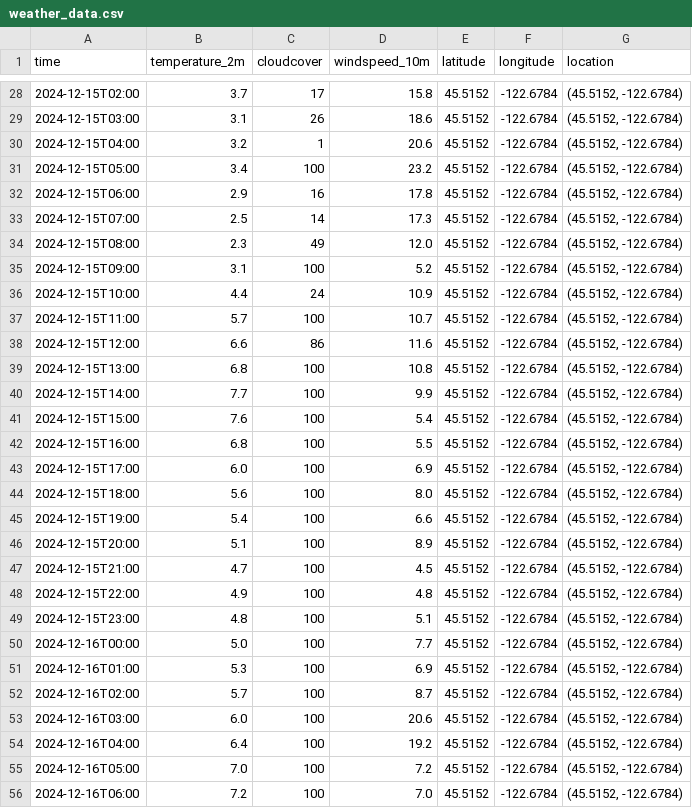
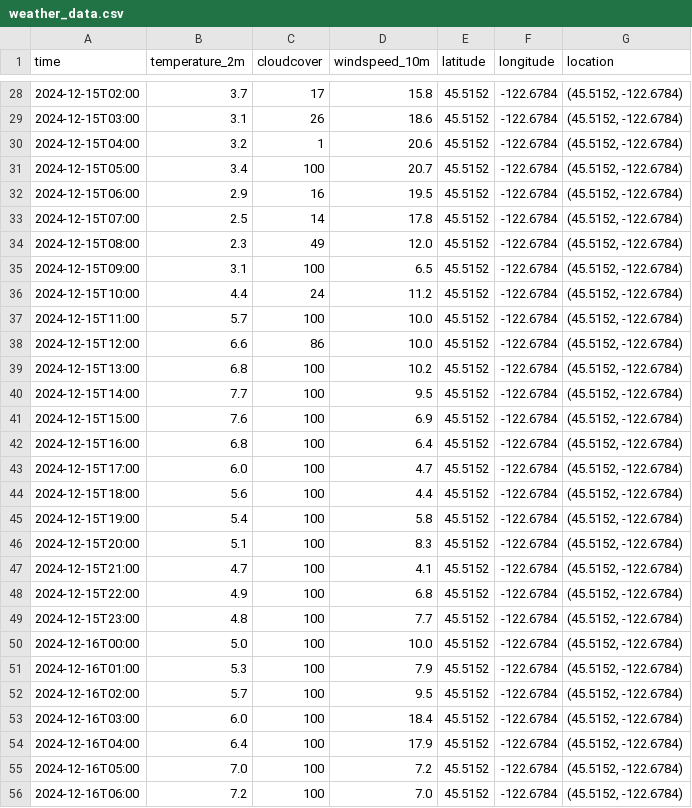
Before and after one commit to pinstripezebra/forecasting, a CSV file: app_development/Data/weather_data.csv, drawn as a sheet; only a part is shown, gaps mark what is left out.

```diff
--- a/app_development/Data/weather_data.csv
+++ b/app_development/Data/weather_data.csv
@@ -30,26 +30,26 @@ time,temperature_2m,cloudcover,windspeed_10m,latitude,longitude,location
 2024-12-15T04:00,3.2,1,20.6,45.5152,-122.6784,"(45.5152, -122.6784)"
-2024-12-15T05:00,3.4,100,23.2,45.5152,-122.6784,"(45.5152, -122.6784)"
-2024-12-15T06:00,2.9,16,17.8,45.5152,-122.6784,"(45.5152, -122.6784)"
-2024-12-15T07:00,2.5,14,17.3,45.5152,-122.6784,"(45.5152, -122.6784)"
+2024-12-15T05:00,3.4,100,20.7,45.5152,-122.6784,"(45.5152, -122.6784)"
+2024-12-15T06:00,2.9,16,19.5,45.5152,-122.6784,"(45.5152, -122.6784)"
+2024-12-15T07:00,2.5,14,17.8,45.5152,-122.6784,"(45.5152, -122.6784)"
 2024-12-15T08:00,2.3,49,12.0,45.5152,-122.6784,"(45.5152, -122.6784)"
-2024-12-15T09:00,3.1,100,5.2,45.5152,-122.6784,"(45.5152, -122.6784)"
-2024-12-15T10:00,4.4,24,10.9,45.5152,-122.6784,"(45.5152, -122.6784)"
-2024-12-15T11:00,5.7,100,10.7,45.5152,-122.6784,"(45.5152, -122.6784)"
-2024-12-15T12:00,6.6,86,11.6,45.5152,-122.6784,"(45.5152, -122.6784)"
-2024-12-15T13:00,6.8,100,10.8,45.5152,-122.6784,"(45.5152, -122.6784)"
-2024-12-15T14:00,7.7,100,9.9,45.5152,-122.6784,"(45.5152, -122.6784)"
-2024-12-15T15:00,7.6,100,5.4,45.5152,-122.6784,"(45.5152, -122.6784)"
-2024-12-15T16:00,6.8,100,5.5,45.5152,-122.6784,"(45.5152, -122.6784)"
-2024-12-15T17:00,6.0,100,6.9,45.5152,-122.6784,"(45.5152, -122.6784)"
-2024-12-15T18:00,5.6,100,8.0,45.5152,-122.6784,"(45.5152, -122.6784)"
-2024-12-15T19:00,5.4,100,6.6,45.5152,-122.6784,"(45.5152, -122.6784)"
-2024-12-15T20:00,5.1,100,8.9,45.5152,-122.6784,"(45.5152, -122.6784)"
-2024-12-15T21:00,4.7,100,4.5,45.5152,-122.6784,"(45.5152, -122.6784)"
-2024-12-15T22:00,4.9,100,4.8,45.5152,-122.6784,"(45.5152, -122.6784)"
-2024-12-15T23:00,4.8,100,5.1,45.5152,-122.6784,"(45.5152, -122.6784)"
-2024-12-16T00:00,5.0,100,7.7,45.5152,-122.6784,"(45.5152, -122.6784)"
-2024-12-16T01:00,5.3,100,6.9,45.5152,-122.6784,"(45.5152, -122.6784)"
-2024-12-16T02:00,5.7,100,8.7,45.5152,-122.6784,"(45.5152, -122.6784)"
-2024-12-16T03:00,6.0,100,20.6,45.5152,-122.6784,"(45.5152, -122.6784)"
-2024-12-16T04:00,6.4,100,19.2,45.5152,-122.6784,"(45.5152, -122.6784)"
+2024-12-15T09:00,3.1,100,6.5,45.5152,-122.6784,"(45.5152, -122.6784)"
+2024-12-15T10:00,4.4,24,11.2,45.5152,-122.6784,"(45.5152, -122.6784)"
+2024-12-15T11:00,5.7,100,10.0,45.5152,-122.6784,"(45.5152, -122.6784)"
+2024-12-15T12:00,6.6,86,10.0,45.5152,-122.6784,"(45.5152, -122.6784)"
+2024-12-15T13:00,6.8,100,10.2,45.5152,-122.6784,"(45.5152, -122.6784)"
+2024-12-15T14:00,7.7,100,9.5,45.5152,-122.6784,"(45.5152, -122.6784)"
+2024-12-15T15:00,7.6,100,6.9,45.5152,-122.6784,"(45.5152, -122.6784)"
+2024-12-15T16:00,6.8,100,6.4,45.5152,-122.6784,"(45.5152, -122.6784)"
+2024-12-15T17:00,6.0,100,4.7,45.5152,-122.6784,"(45.5152, -122.6784)"
+2024-12-15T18:00,5.6,100,4.4,45.5152,-122.6784,"(45.5152, -122.6784)"
+2024-12-15T19:00,5.4,100,5.8,45.5152,-122.6784,"(45.5152, -122.6784)"
+2024-12-15T20:00,5.1,100,8.3,45.5152,-122.6784,"(45.5152, -122.6784)"
+2024-12-15T21:00,4.7,100,4.1,45.5152,-122.6784,"(45.5152, -122.6784)"
+2024-12-15T22:00,4.9,100,6.8,45.5152,-122.6784,"(45.5152, -122.6784)"
+2024-12-15T23:00,4.8,100,7.7,45.5152,-122.6784,"(45.5152, -122.6784)"
+2024-12-16T00:00,5.0,100,10.0,45.5152,-122.6784,"(45.5152, -122.6784)"
+2024-12-16T01:00,5.3,100,7.9,45.5152,-122.6784,"(45.5152, -122.6784)"
+2024-12-16T02:00,5.7,100,9.5,45.5152,-122.6784,"(45.5152, -122.6784)"
+2024-12-16T03:00,6.0,100,18.4,45.5152,-122.6784,"(45.5152, -122.6784)"
+2024-12-16T04:00,6.4,100,17.9,45.5152,-122.6784,"(45.5152, -122.6784)"
 2024-12-16T05:00,7.0,100,7.2,45.5152,-122.6784,"(45.5152, -122.6784)"
```
Also changed, not shown: 1 other file.
